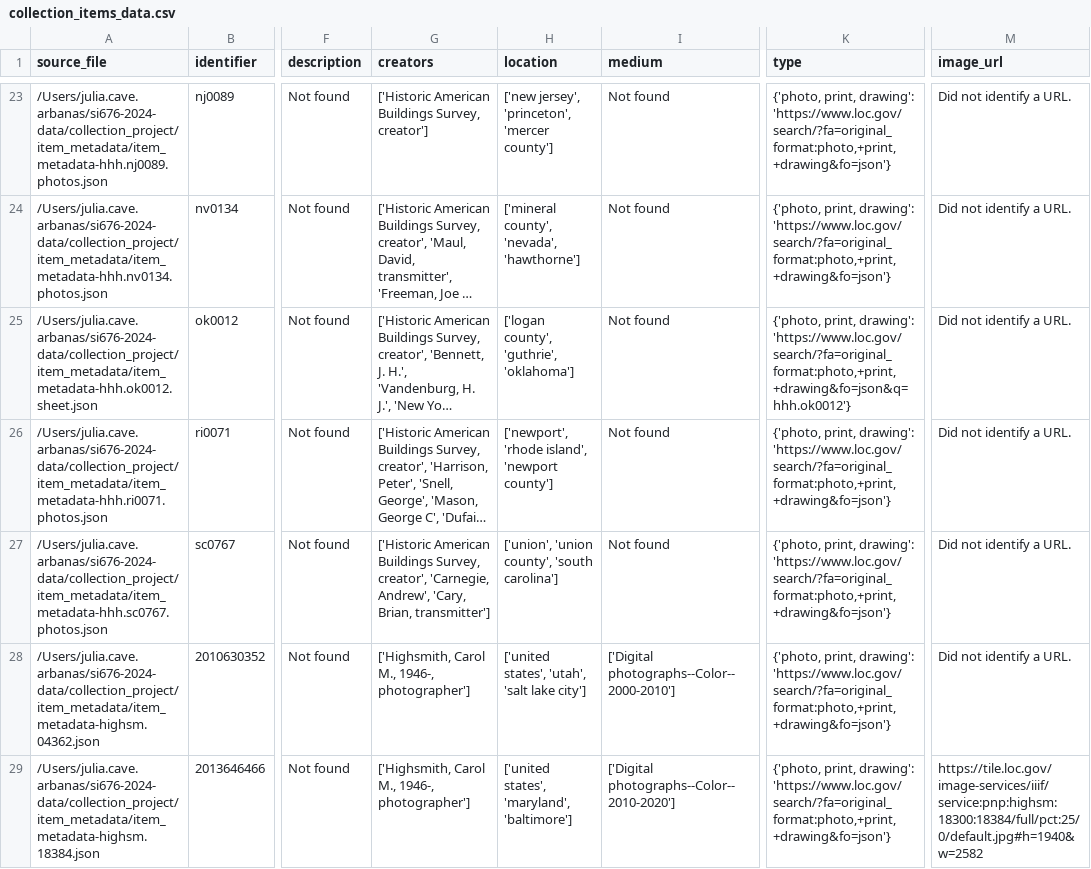
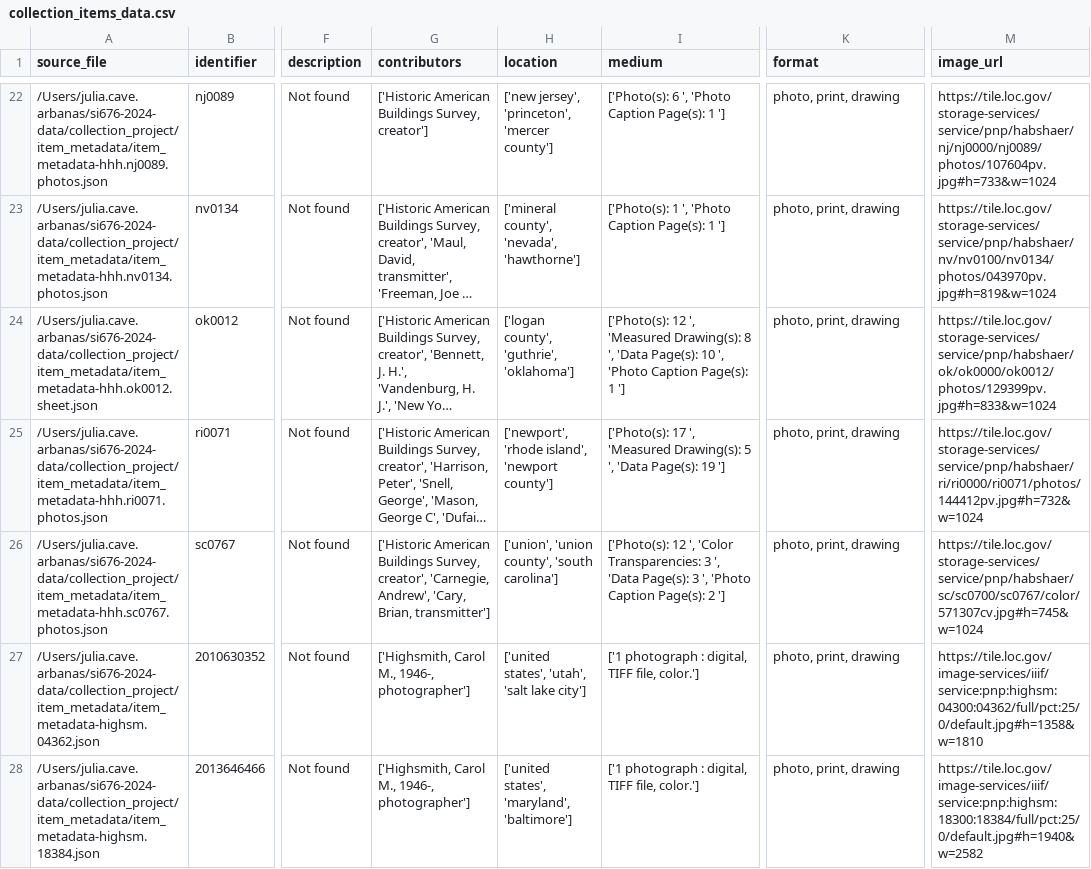
Before and after one commit to julia-cave-arbanas/si676-2024-data, a CSV file: collection_project/collection_items_data.csv, drawn as a sheet; only a part is shown, gaps mark what is left out; long unchanged cells end in …; addresses are those after the commit; the diff covers the shown part only; the diff names each change by its address in the sheet, - before the commit and + after, or states it on an @@ line.

```diff
--- a/collection_project/collection_items_data.csv
+++ b/collection_project/collection_items_data.csv
-G1: creators
+G1: contributors
-K1: type
+K1: format
-I22 (medium): Not found
+I22 (medium): ['Photo(s): 6 ', 'Photo Caption Page(s): 1 ']
-K22:K23 (format): {'photo, print, drawing': 'https://www.loc.gov/search/?fa=original_format:photo,+print,+drawing&fo=json'}
+K22:K23 (format): photo, print, drawing
-M22 (image_url): Did not identify a URL.
+M22 (image_url): https://tile.loc.gov/storage-services/service/pnp/habshaer/nj/nj0000/nj0089/photos/107604pv.jpg#h=733&w=1024
-I23 (medium): Not found
+I23 (medium): ['Photo(s): 1 ', 'Photo Caption Page(s): 1 ']
-M23 (image_url): Did not identify a URL.
+M23 (image_url): https://tile.loc.gov/storage-services/service/pnp/habshaer/nv/nv0100/nv0134/photos/043970pv.jpg#h=819&w=1024
-I24 (medium): Not found
+I24 (medium): ['Photo(s): 12 ', 'Measured Drawing(s): 8 ', 'Data Page(s): 10 ', 'Photo Caption Page(s): 1 ']
-K24 (format): {'photo, print, drawing': 'https://www.loc.gov/search/?fa=original_format:photo,+print,+drawing&fo=json&q=hhh.ok0012'}
+K24 (format): photo, print, drawing
-M24 (image_url): Did not identify a URL.
+M24 (image_url): https://tile.loc.gov/storage-services/service/pnp/habshaer/ok/ok0000/ok0012/photos/129399pv.jpg#h=833&w=1024
-I25 (medium): Not found
+I25 (medium): ['Photo(s): 17 ', 'Measured Drawing(s): 5 ', 'Data Page(s): 19 ']
-K25:K28 (format): {'photo, print, drawing': 'https://www.loc.gov/search/?fa=original_format:photo,+print,+drawing&fo=json'}
+K25:K28 (format): photo, print, drawing
-M25 (image_url): Did not identify a URL.
+M25 (image_url): https://tile.loc.gov/storage-services/service/pnp/habshaer/ri/ri0000/ri0071/photos/144412pv.jpg#h=732&w=1024
-I26 (medium): Not found
+I26 (medium): ['Photo(s): 12 ', 'Color Transparencies: 3 ', 'Data Page(s): 3 ', 'Photo Caption Page(s): 2 ']
-M26 (image_url): Did not identify a URL.
+M26 (image_url): https://tile.loc.gov/storage-services/service/pnp/habshaer/sc/sc0700/sc0767/color/571307cv.jpg#h=745&w=1024
-I27 (medium): ['Digital photographs--Color--2000-2010']
+I27 (medium): ['1 photograph : digital, TIFF file, color.']
-M27 (image_url): Did not identify a URL.
+M27 (image_url): https://tile.loc.gov/image-services/iiif/service:pnp:highsm:04300:04362/full/pct:25/0/default.jpg#h=1358&w=1810
-I28 (medium): ['Digital photographs--Color--2010-2020']
+I28 (medium): ['1 photograph : digital, TIFF file, color.']
```
Also changed, not shown: 1 removed row and 133 edited cells elsewhere in this file, 4 other files.
